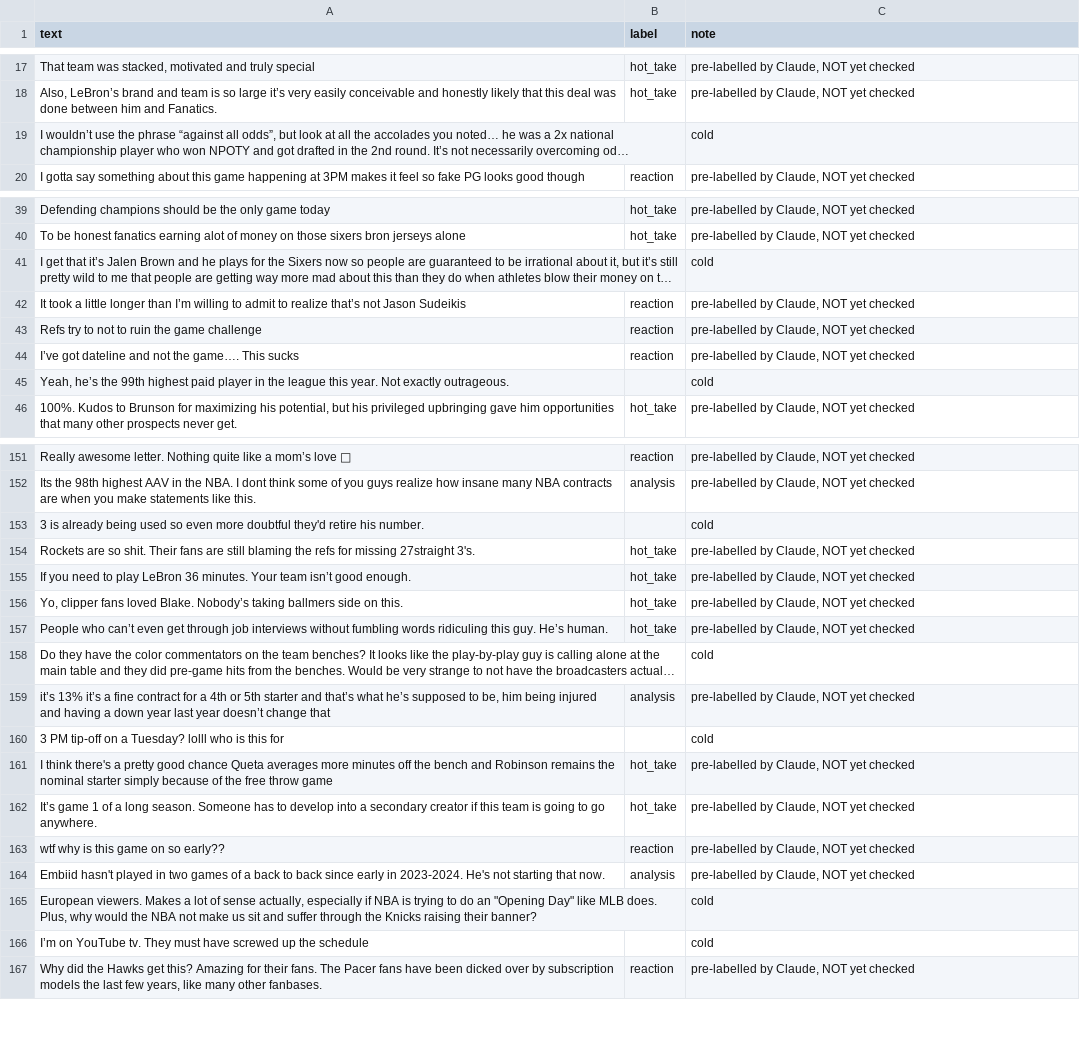
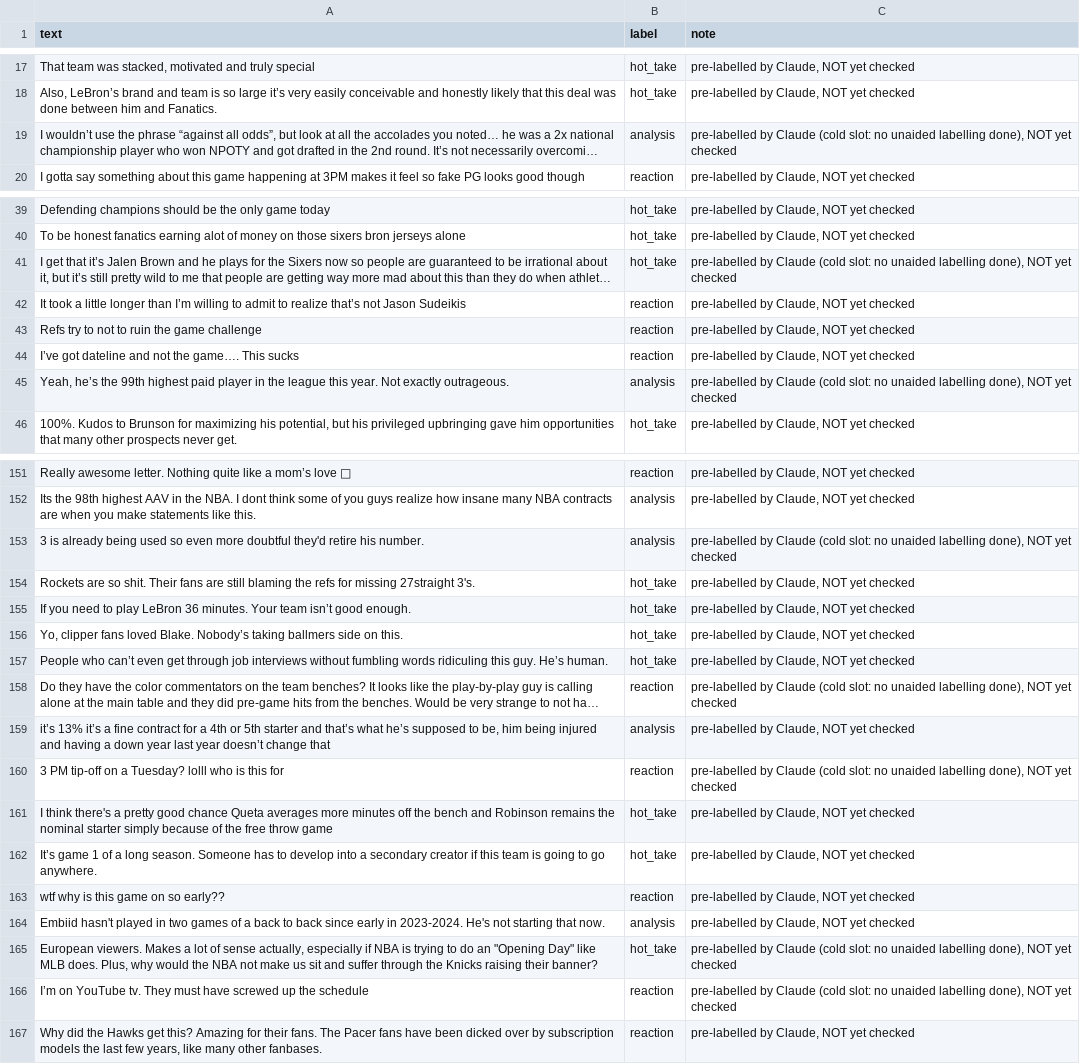
Before and after one commit to DwayneSegree1/ai201-project3-takemeter-starter-v2026, a CSV file: labels.csv, drawn as a sheet; only a part is shown, gaps mark what is left out; long unchanged cells end in …; the diff covers the shown part only; the diff names each change by its address in the sheet, - before the commit and + after, or states it on an @@ line.

```diff
--- a/labels.csv
+++ b/labels.csv
-B19 (label): (empty)
+B19 (label): analysis
-C19 (note): cold
+C19 (note): pre-labelled by Claude (cold slot: no unaided labelling done), NOT yet checked
-B41 (label): (empty)
+B41 (label): hot_take
-C41 (note): cold
+C41 (note): pre-labelled by Claude (cold slot: no unaided labelling done), NOT yet checked
-B45 (label): (empty)
+B45 (label): analysis
-C45 (note): cold
+C45 (note): pre-labelled by Claude (cold slot: no unaided labelling done), NOT yet checked
-B153 (label): (empty)
+B153 (label): analysis
-C153 (note): cold
+C153 (note): pre-labelled by Claude (cold slot: no unaided labelling done), NOT yet checked
-B158 (label): (empty)
+B158 (label): reaction
-C158 (note): cold
+C158 (note): pre-labelled by Claude (cold slot: no unaided labelling done), NOT yet checked
-B160 (label): (empty)
+B160 (label): reaction
-C160 (note): cold
+C160 (note): pre-labelled by Claude (cold slot: no unaided labelling done), NOT yet checked
-B165 (label): (empty)
+B165 (label): hot_take
-C165:C166 (note): cold
+C165:C166 (note): pre-labelled by Claude (cold slot: no unaided labelling done), NOT yet checked
-B166 (label): (empty)
+B166 (label): reaction
```
Also changed, not shown: 24 edited cells elsewhere in this file, 4 other files.
